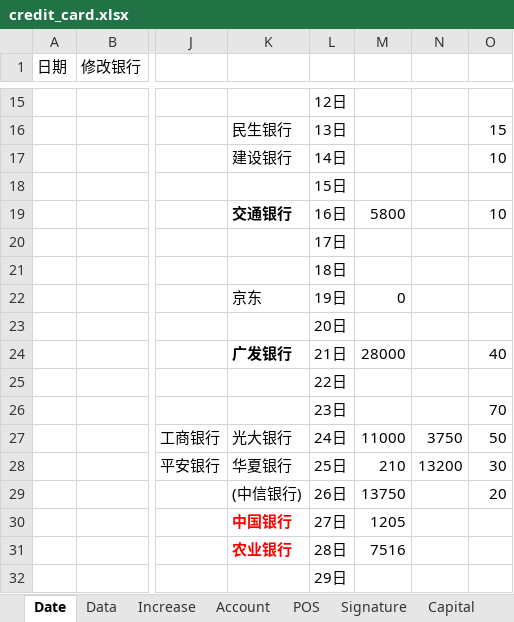
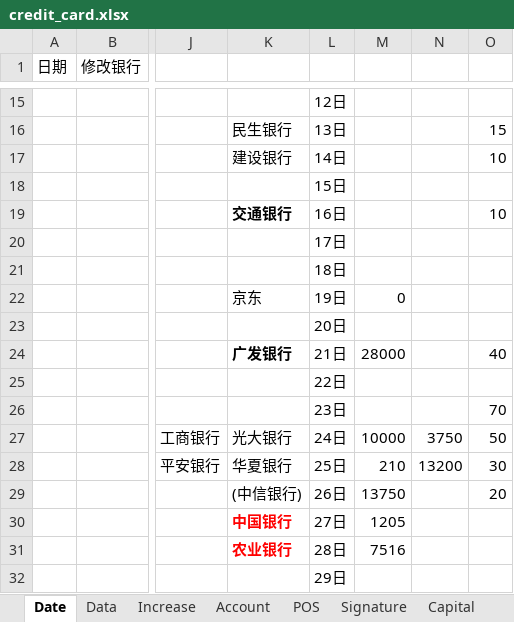
Before and after one commit to dreamingodd/useful_txt, an Excel workbook: credit_card.xlsx, sheet Date, drawn as a sheet; only a part is shown, gaps mark what is left out; values as stored, in another font and other column widths than the file's, no borders; the diff names each change by its address in the sheet, - before the commit and + after, or states it on an @@ line.

```diff
--- a/credit_card.xlsx (sheet Date)
+++ b/credit_card.xlsx (sheet Date)
-M19: 5800
+M19: (empty)
-M27: 11000
+M27: 10000
```
Also changed, not shown: sheet Data, sheet Signature.
